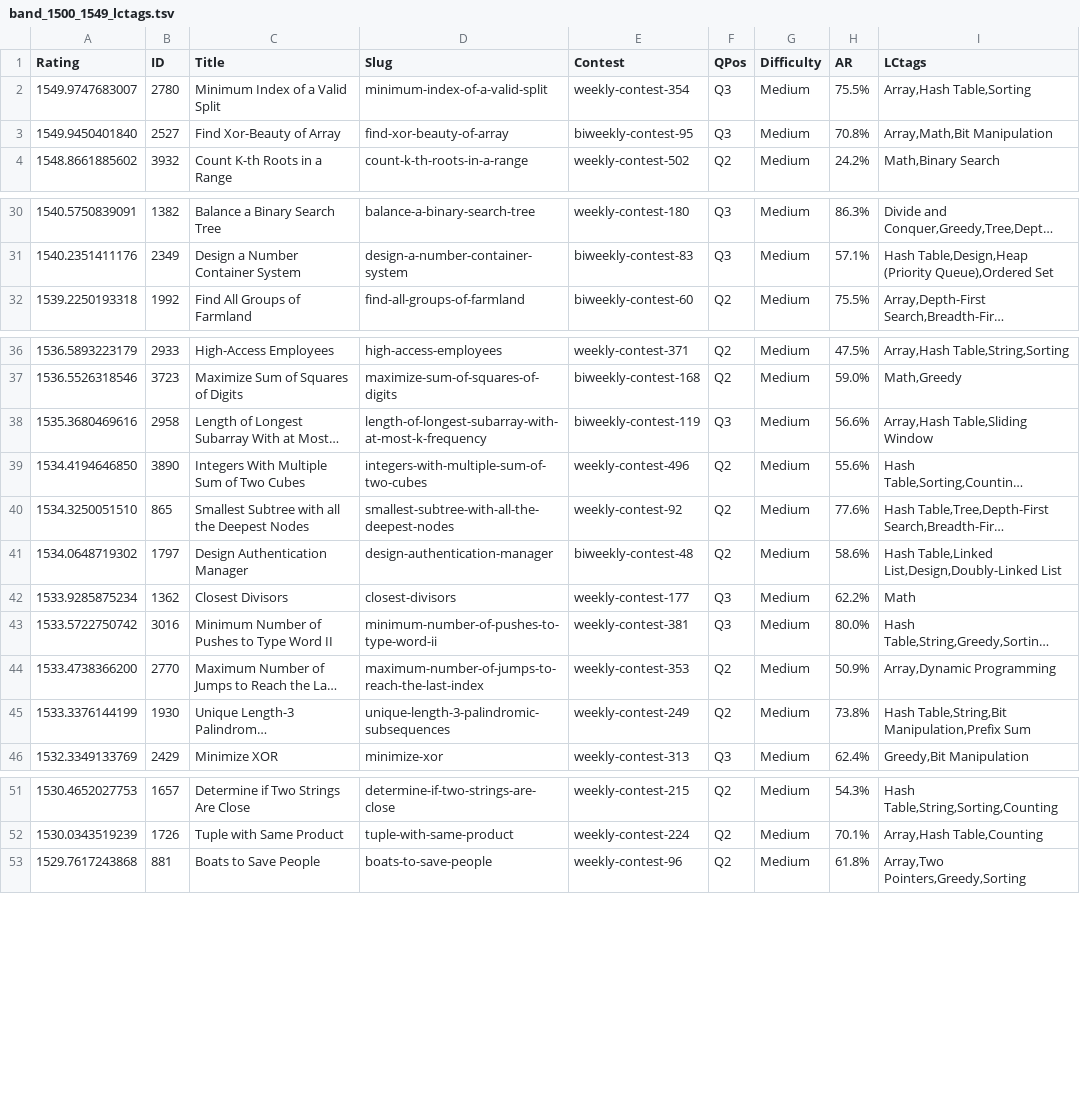
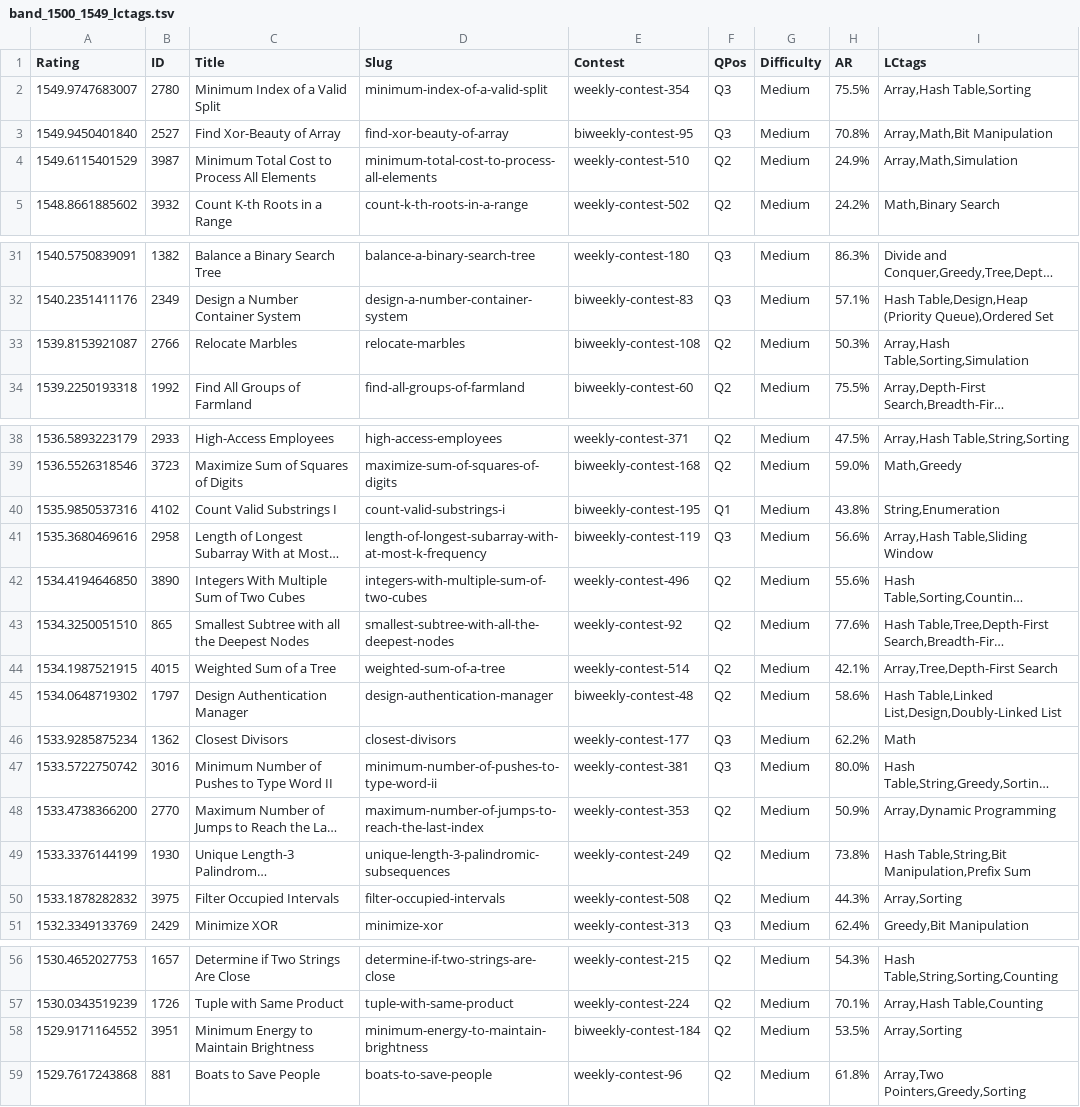
Before and after one commit to Dummy-Bug/system-design-handbook, a TSV file: LC/zerotrac-data/band_1500_1549_lctags.tsv, drawn as a sheet; only a part is shown, gaps mark what is left out; long unchanged cells end in …; the diff covers the shown part only; the diff names each change by its address in the sheet, - before the commit and + after, or states it on an @@ line.

```diff
--- a/LC/zerotrac-data/band_1500_1549_lctags.tsv
+++ b/LC/zerotrac-data/band_1500_1549_lctags.tsv
+row 4: 1549.6115401529 | 3987 | Minimum Total Cost to Process All Elements | minimum-total-cost-to-process-all-elements | weekly-contest-510 | Q2 | Medium | 24.9% | Array,Math,Simulation
+row 33: 1539.8153921087 | 2766 | Relocate Marbles | relocate-marbles | biweekly-contest-108 | Q2 | Medium | 50.3% | Array,Hash Table,Sorting,Simulation
+row 40: 1535.9850537316 | 4102 | Count Valid Substrings I | count-valid-substrings-i | biweekly-contest-195 | Q1 | Medium | 43.8% | String,Enumeration
+row 44: 1534.1987521915 | 4015 | Weighted Sum of a Tree | weighted-sum-of-a-tree | weekly-contest-514 | Q2 | Medium | 42.1% | Array,Tree,Depth-First Search
+row 50: 1533.1878282832 | 3975 | Filter Occupied Intervals | filter-occupied-intervals | weekly-contest-508 | Q2 | Medium | 44.3% | Array,Sorting
+row 58: 1529.9171164552 | 3951 | Minimum Energy to Maintain Brightness | minimum-energy-to-maintain-brightness | biweekly-contest-184 | Q2 | Medium | 53.5% | Array,Sorting
```
Also changed, not shown: 2 added rows elsewhere in this file, LC/zerotrac-data/band_1550_1599_lctags.tsv, LC/zerotrac-data/band_1600_1649_lctags.tsv, 11 other files.
